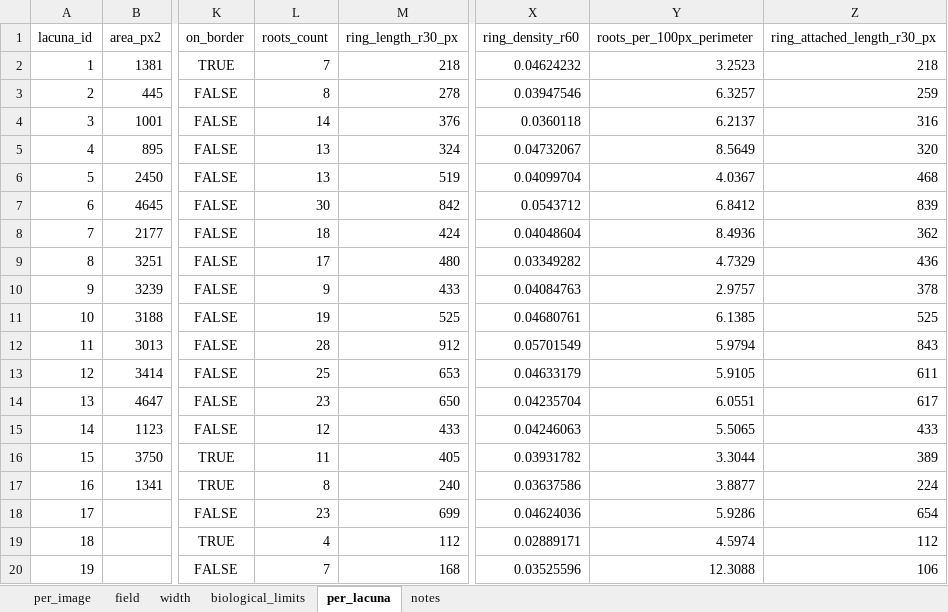
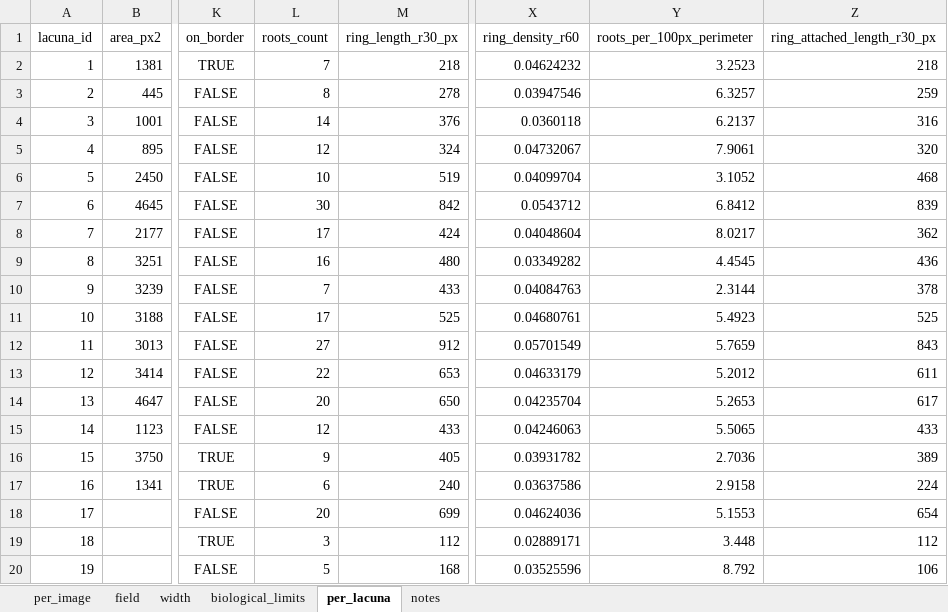
Before and after one commit to Kimokazi-coder/xlh-lcn-pipeline, an Excel workbook: results/ai_run/542_z06/5_quantification/542_z06_quantification.xlsx, sheet per_lacuna, drawn as a sheet; only a part is shown, gaps mark what is left out; values as stored, in another font and other column widths than the file's, no borders; the diff names each change by its address in the sheet, - before the commit and + after, or states it on an @@ line.

```diff
--- a/results/ai_run/542_z06/5_quantification/542_z06_quantification.xlsx (sheet per_lacuna)
+++ b/results/ai_run/542_z06/5_quantification/542_z06_quantification.xlsx (sheet per_lacuna)
-L5 (roots_count): 13
+L5 (roots_count): 12
-Y5 (roots_per_100px_perimeter): 8.5649
+Y5 (roots_per_100px_perimeter): 7.9061
-L6 (roots_count): 13
+L6 (roots_count): 10
-Y6 (roots_per_100px_perimeter): 4.0367
+Y6 (roots_per_100px_perimeter): 3.1052
-L8 (roots_count): 18
+L8 (roots_count): 17
-Y8 (roots_per_100px_perimeter): 8.4936
+Y8 (roots_per_100px_perimeter): 8.0217
-L9 (roots_count): 17
+L9 (roots_count): 16
-Y9 (roots_per_100px_perimeter): 4.7329
+Y9 (roots_per_100px_perimeter): 4.4545
-L10 (roots_count): 9
+L10 (roots_count): 7
-Y10 (roots_per_100px_perimeter): 2.9757
+Y10 (roots_per_100px_perimeter): 2.3144
-L11 (roots_count): 19
+L11 (roots_count): 17
-Y11 (roots_per_100px_perimeter): 6.1385
+Y11 (roots_per_100px_perimeter): 5.4923
-L12 (roots_count): 28
+L12 (roots_count): 27
-Y12 (roots_per_100px_perimeter): 5.9794
+Y12 (roots_per_100px_perimeter): 5.7659
-L13 (roots_count): 25
+L13 (roots_count): 22
-Y13 (roots_per_100px_perimeter): 5.9105
+Y13 (roots_per_100px_perimeter): 5.2012
-L14 (roots_count): 23
+L14 (roots_count): 20
-Y14 (roots_per_100px_perimeter): 6.0551
+Y14 (roots_per_100px_perimeter): 5.2653
-L16 (roots_count): 11
+L16 (roots_count): 9
-Y16 (roots_per_100px_perimeter): 3.3044
+Y16 (roots_per_100px_perimeter): 2.7036
-L17 (roots_count): 8
+L17 (roots_count): 6
-Y17 (roots_per_100px_perimeter): 3.8877
+Y17 (roots_per_100px_perimeter): 2.9158
-L18 (roots_count): 23
+L18 (roots_count): 20
-Y18 (roots_per_100px_perimeter): 5.9286
+Y18 (roots_per_100px_perimeter): 5.1553
-L19 (roots_count): 4
+L19 (roots_count): 3
-Y19 (roots_per_100px_perimeter): 4.5974
+Y19 (roots_per_100px_perimeter): 3.448
-L20 (roots_count): 7
+L20 (roots_count): 5
-Y20 (roots_per_100px_perimeter): 12.3088
+Y20 (roots_per_100px_perimeter): 8.792
```
Also changed, not shown: sheet per_image, sheet biological_limits, results/ai_run/542_z18/5_quantification/542_z18_quantification.xlsx, results/ai_run/543-2/5_quantification/543-2_quantification.xlsx, 50 other files.
